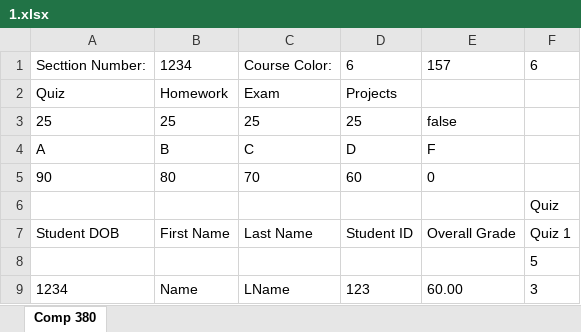
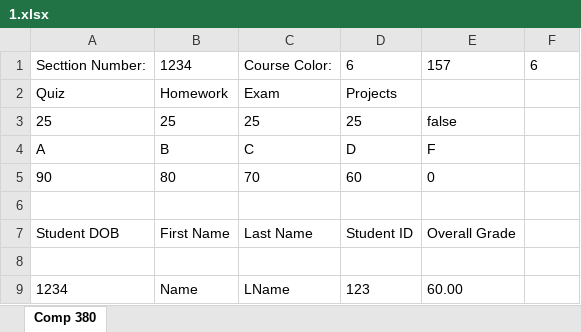
Before and after one commit to akohanim/COMP380_Project, an Excel workbook: 1.xlsx, sheet Comp 380, drawn as a sheet; values as stored, in another font and other column widths than the file's, no borders; the diff names each change by its address in the sheet, - before the commit and + after, or states it on an @@ line.

```diff
--- a/1.xlsx (sheet Comp 380)
+++ b/1.xlsx (sheet Comp 380)
-F6: Quiz
+F6: (empty)
-F7: Quiz 1
+F7: (empty)
-F8: 5
+F8: (empty)
-F9: 3
+F9: (empty)
```
Also changed, not shown: 2 other files.
